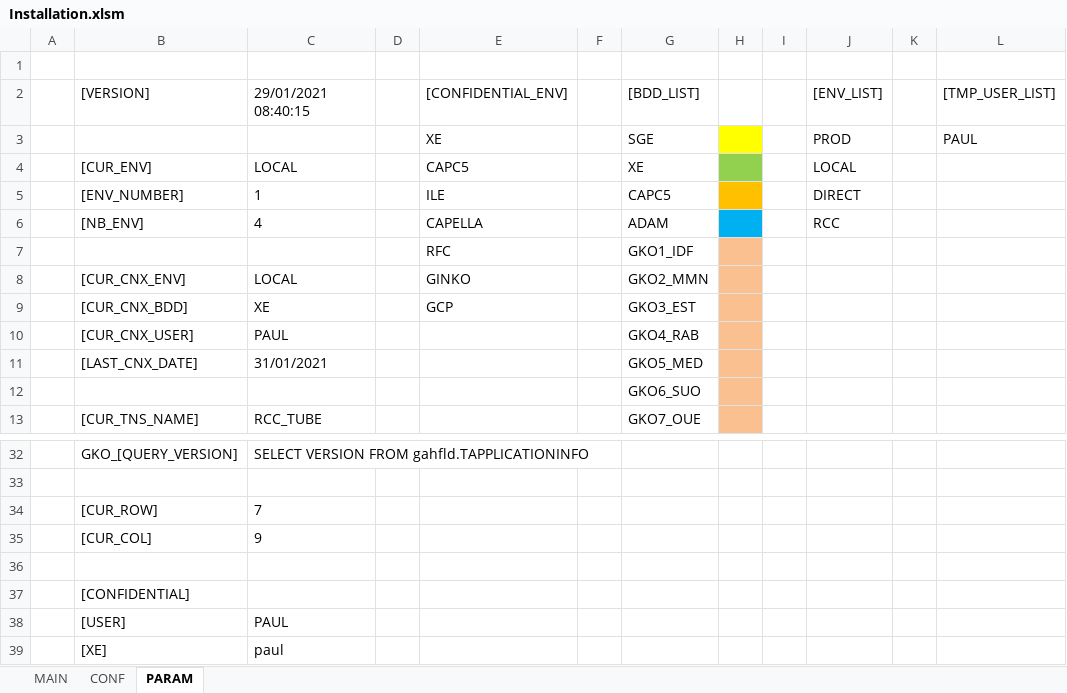
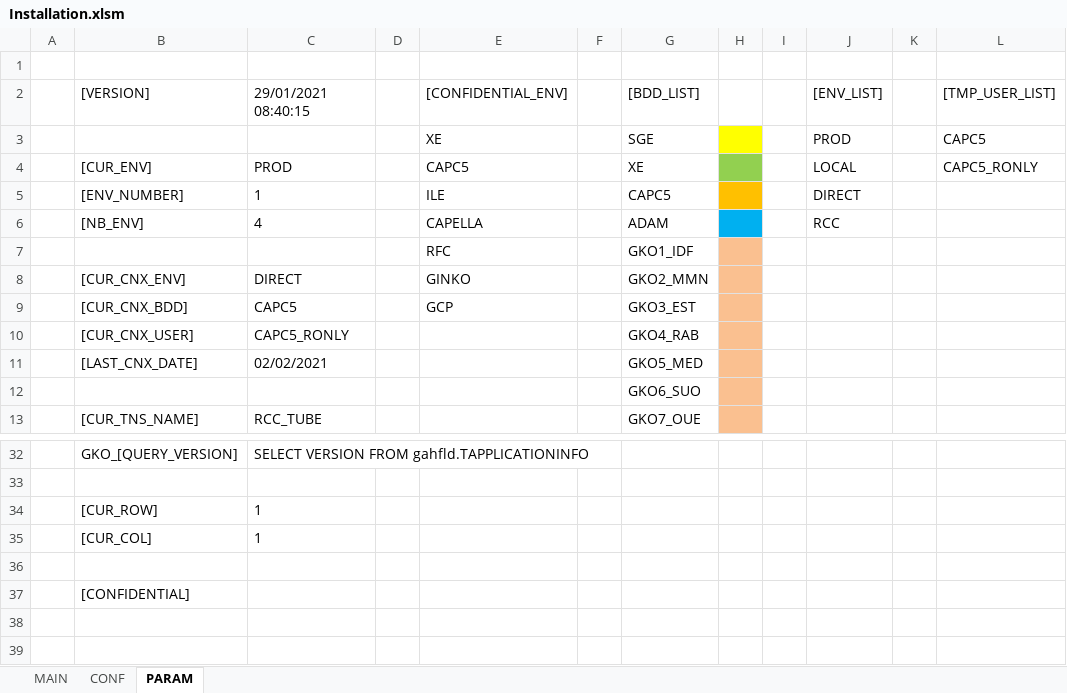
Before and after one commit to paularnaud2/CAPC5, an Excel workbook: Excel/Installation/Installation.xlsm, sheet PARAM, drawn as a sheet; only a part is shown, gaps mark what is left out; values as stored, in another font and other column widths than the file's, no borders; the diff names each change by its address in the sheet, - before the commit and + after, or states it on an @@ line.

```diff
--- a/Excel/Installation/Installation.xlsm (sheet PARAM)
+++ b/Excel/Installation/Installation.xlsm (sheet PARAM)
-L3: PAUL
+L3: CAPC5
-C4: LOCAL
+C4: PROD
-L4: (empty)
+L4: CAPC5_RONLY
-C8: LOCAL
+C8: DIRECT
-C9: XE
+C9: CAPC5
-C10: PAUL
+C10: CAPC5_RONLY
-C11: 31/01/2021
+C11: 02/02/2021
-C34: 7
+C34: 1
-C35: 9
+C35: 1
-row 38:  | [USER] | PAUL
-row 39:  | [XE] | paul
```
Also changed, not shown: sheet CONF, sheet MAIN, hidden cells, charts or pictures, Excel/Installation/Installation_old.xlsm, 18 other files.
